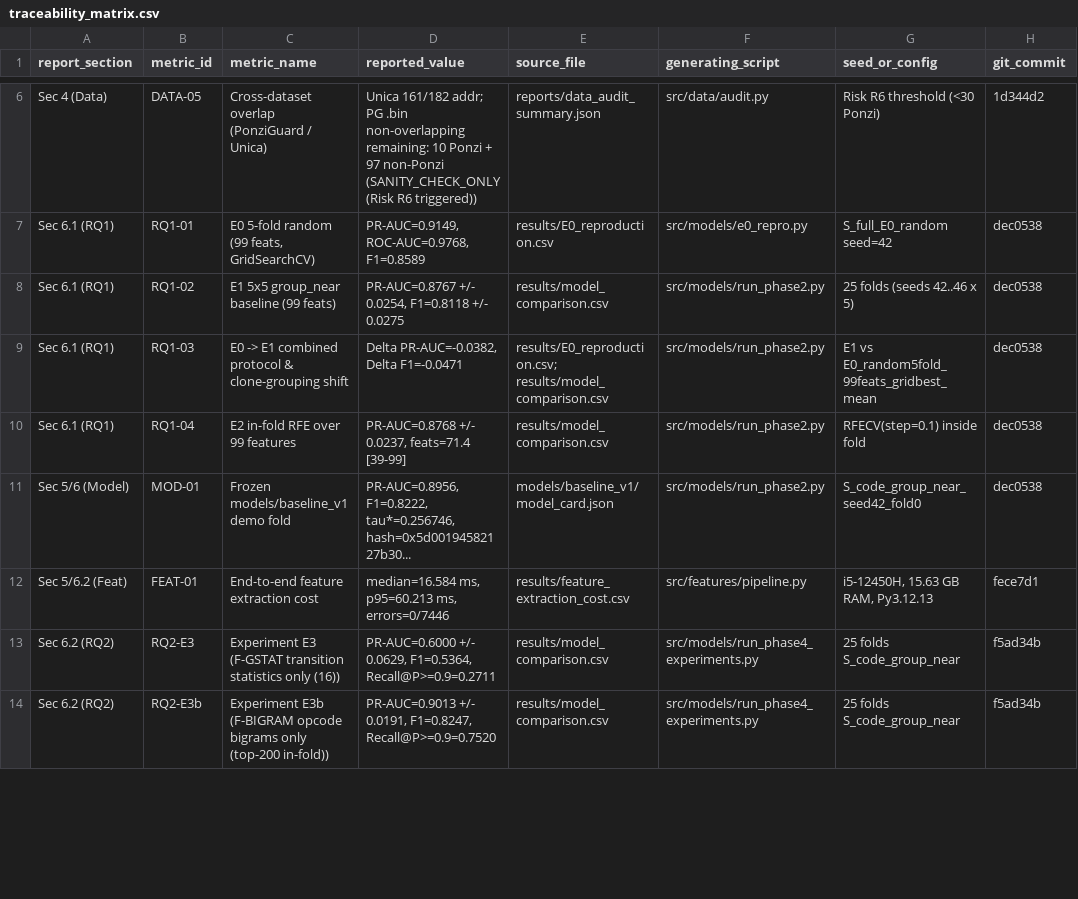
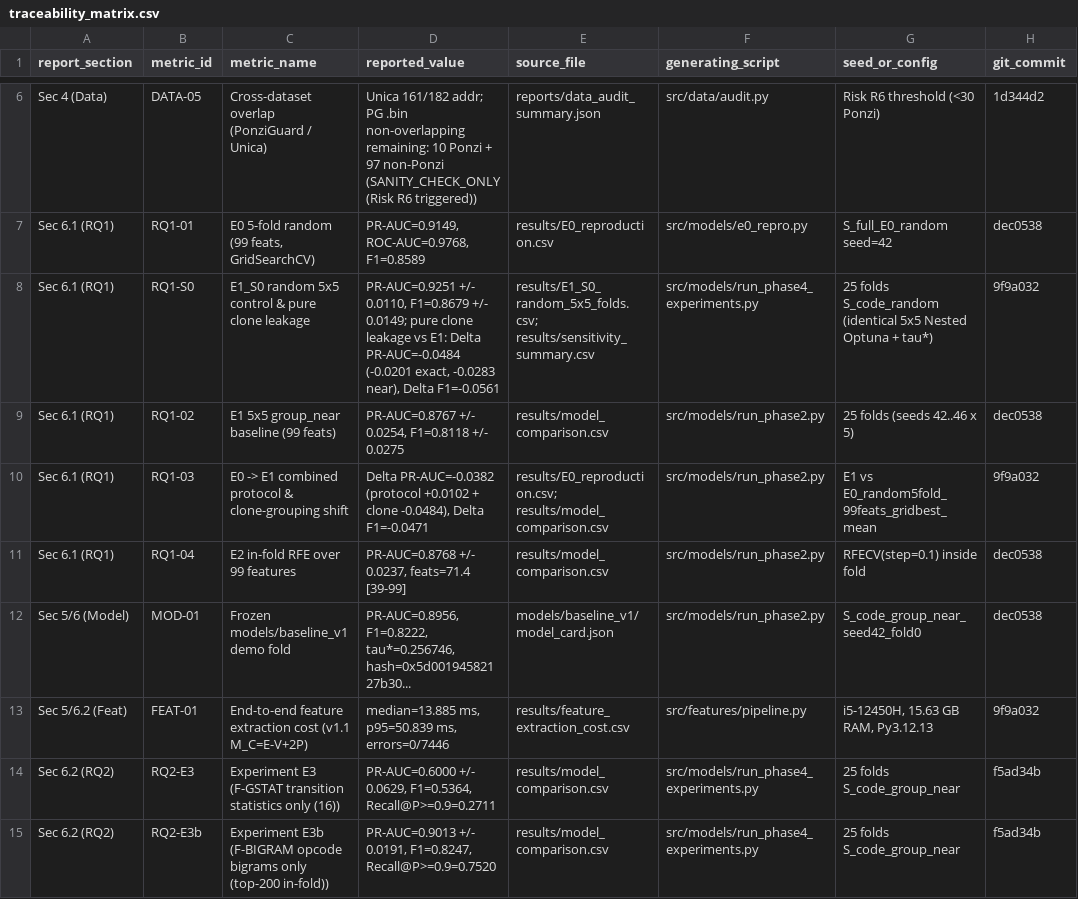
Before and after one commit to gminh715/IS355_DICTATOR_X-SPIDE-G, a CSV file: results/traceability_matrix.csv, drawn as a sheet; only a part is shown, gaps mark what is left out; the diff covers the shown part only.

Commit message:
docs(v1.1): sync traceability, docs, reports, IEEEtran paper, and deliverables (v1.1 Phase 5)

```diff
--- a/results/traceability_matrix.csv
+++ b/results/traceability_matrix.csv
@@ -7,7 +7,8 @@ Sec 4 (Data),DATA-05,Cross-dataset overlap (PonziGuard / Unica),Unica 161/182 ad
 Sec 6.1 (RQ1),RQ1-01,"E0 5-fold random (99 feats, GridSearchCV)","PR-AUC=0.9149, ROC-AUC=0.9768, F1=0.8589",results/E0_reproduction.csv,src/models/e0_repro.py,S_full_E0_random seed=42,dec0538
+Sec 6.1 (RQ1),RQ1-S0,E1_S0 random 5x5 control & pure clone leakage,"PR-AUC=0.9251 +/- 0.0110, F1=0.8679 +/- 0.0149; pure clone leakage vs E1: Delta PR-AUC=-0.0484 (-0.0201 exact, -0.0283 near), Delta F1=-0.0561",results/E1_S0_random_5x5_folds.csv; results/sensitivity_summary.csv,src/models/run_phase4_experiments.py,25 folds S_code_random (identical 5x5 Nested Optuna + tau*),9f9a032
 Sec 6.1 (RQ1),RQ1-02,E1 5x5 group_near baseline (99 feats),"PR-AUC=0.8767 +/- 0.0254, F1=0.8118 +/- 0.0275",results/model_comparison.csv,src/models/run_phase2.py,25 folds (seeds 42..46 x 5),dec0538
-Sec 6.1 (RQ1),RQ1-03,E0 -> E1 combined protocol & clone-grouping shift,"Delta PR-AUC=-0.0382, Delta F1=-0.0471",results/E0_reproduction.csv; results/model_comparison.csv,src/models/run_phase2.py,E1 vs E0_random5fold_99feats_gridbest_mean,dec0538
+Sec 6.1 (RQ1),RQ1-03,E0 -> E1 combined protocol & clone-grouping shift,"Delta PR-AUC=-0.0382 (protocol +0.0102 + clone -0.0484), Delta F1=-0.0471",results/E0_reproduction.csv; results/model_comparison.csv,src/models/run_phase2.py,E1 vs E0_random5fold_99feats_gridbest_mean,9f9a032
 Sec 6.1 (RQ1),RQ1-04,E2 in-fold RFE over 99 features,"PR-AUC=0.8768 +/- 0.0237, feats=71.4 [39-99]",results/model_comparison.csv,src/models/run_phase2.py,RFECV(step=0.1) inside fold,dec0538
 Sec 5/6 (Model),MOD-01,Frozen models/baseline_v1 demo fold,"PR-AUC=0.8956, F1=0.8222, tau*=0.256746, hash=0x5d00194582127b30...",models/baseline_v1/model_card.json,src/models/run_phase2.py,S_code_group_near_seed42_fold0,dec0538
-Sec 5/6.2 (Feat),FEAT-01,End-to-end feature extraction cost,"median=16.584 ms, p95=60.213 ms, errors=0/7446",results/feature_extraction_cost.csv,src/features/pipeline.py,"i5-12450H, 15.63 GB RAM, Py3.12.13",fece7d1
+Sec 5/6.2 (Feat),FEAT-01,End-to-end feature extraction cost (v1.1 M_C=E-V+2P),"median=13.885 ms, p95=50.839 ms, errors=0/7446",results/feature_extraction_cost.csv,src/features/pipeline.py,"i5-12450H, 15.63 GB RAM, Py3.12.13",9f9a032
 Sec 6.2 (RQ2),RQ2-E3,Experiment E3 (F-GSTAT transition statistics only (16)),"PR-AUC=0.6000 +/- 0.0629, F1=0.5364, Recall@P>=0.9=0.2711",results/model_comparison.csv,src/models/run_phase4_experiments.py,25 folds S_code_group_near,f5ad34b
```
Also changed, not shown: 56 edited cells elsewhere in this file, 17 other files.
